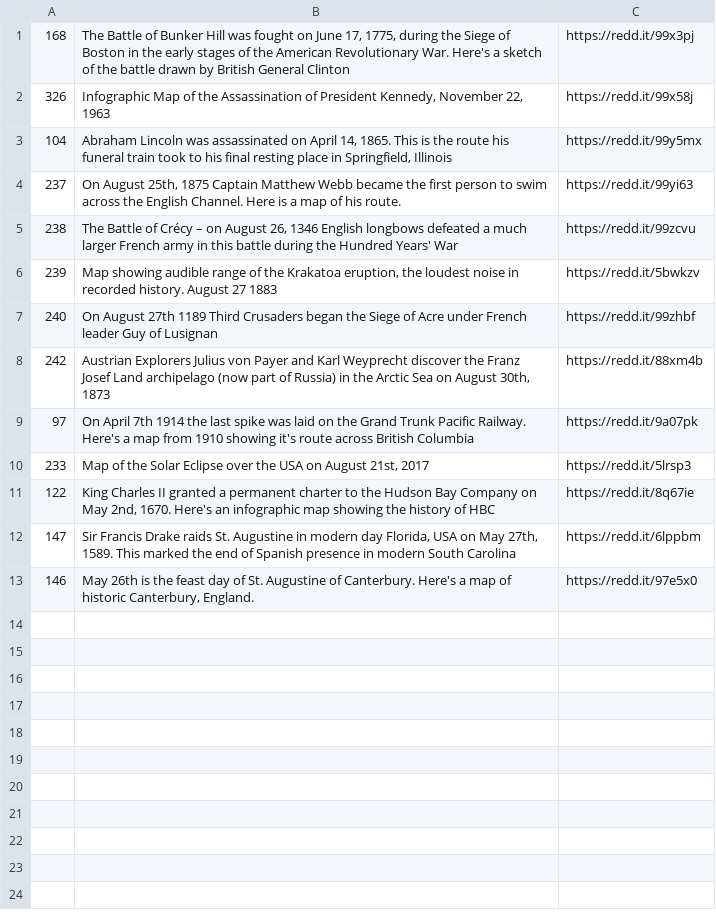
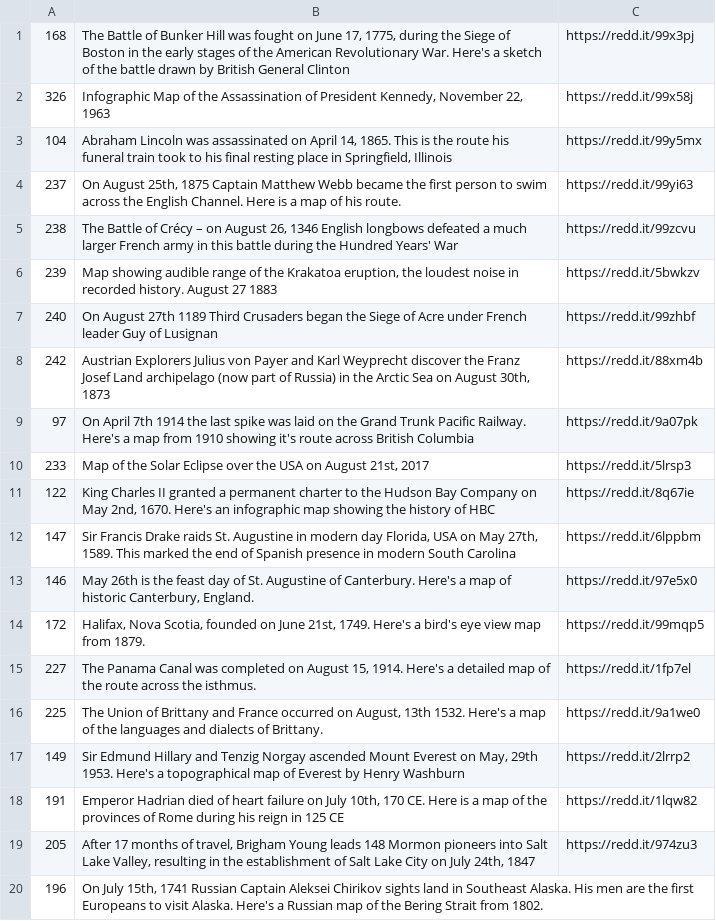
Before and after one commit to petrarch1603/MapPornBot, a CSV file: data/historicdates.csv, drawn as a sheet; the diff names each change by its address in the sheet, - before the commit and + after, or states it on an @@ line.

Commit message:
add entries

```diff
--- a/data/historicdates.csv
+++ b/data/historicdates.csv
+row 14: 172 | Halifax, Nova Scotia, founded on June 21st, 1749. Here's a bird's eye view map from 1879. | https://redd.it/99mqp5
+row 15: 227 | The Panama Canal was completed on August 15, 1914. Here's a detailed map of the route across the isthmus. | https://redd.it/1fp7el
+row 16: 225 | The Union of Brittany and France occurred on August, 13th 1532. Here's a map of the languages and dialects of Brittany. | https://redd.it/9a1we0
+row 17: 149 | Sir Edmund Hillary and Tenzig Norgay ascended Mount Everest on May, 29th 1953. Here's a topographical map of Everest by Henry Washburn | https://redd.it/2lrrp2
+row 18: 191 | Emperor Hadrian died of heart failure on July 10th, 170 CE. Here is a map of the provinces of Rome during his reign in 125 CE | https://redd.it/1lqw82
+row 19: 205 | After 17 months of travel, Brigham Young leads 148 Mormon pioneers into Salt Lake Valley, resulting in the establishment of Salt Lake City on July 24th, 1847 | https://redd.it/974zu3
+row 20: 196 | On July 15th, 1741 Russian Captain Aleksei Chirikov sights land in Southeast Alaska. His men are the first Europeans to visit Alaska. Here's a Russian map of the Bering Strait from 1802.
```
